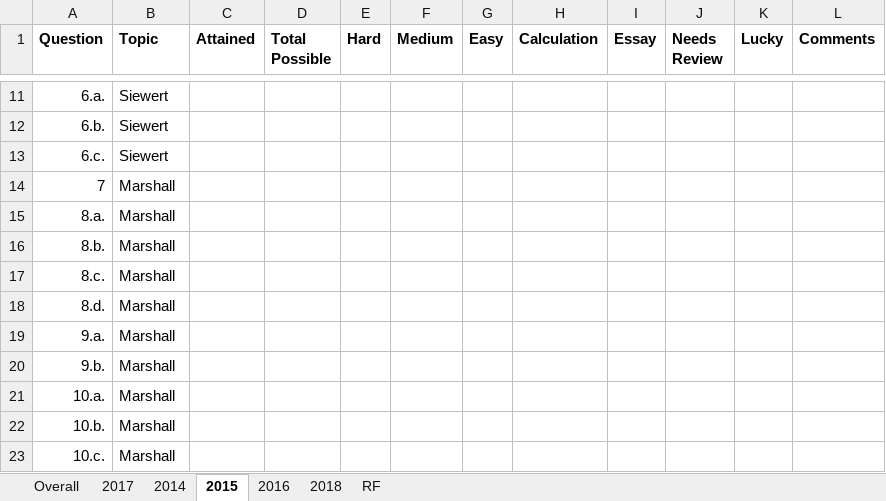
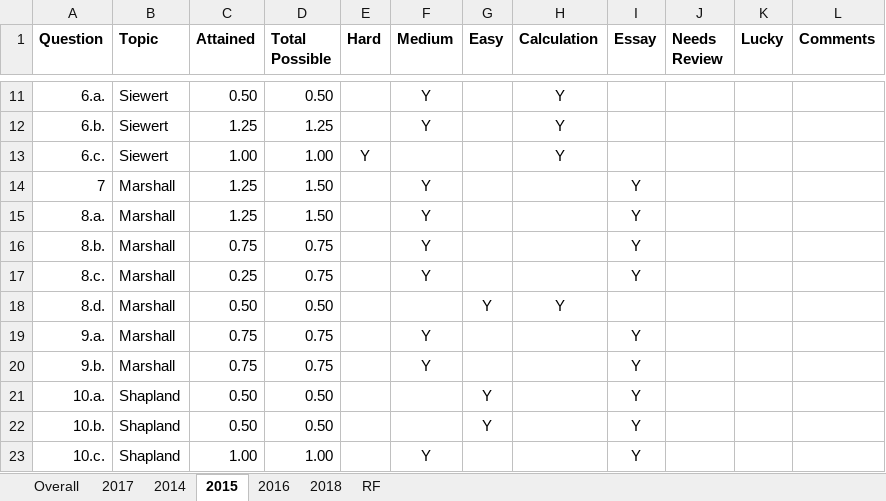
Before and after one commit to duneguy/Exam-Analysis, an Excel workbook: Data/Exam 7 - Exam Analysis.xlsx, sheet 2015, drawn as a sheet; only a part is shown, gaps mark what is left out; values as stored, in another font and other column widths than the file's, no borders; the diff covers the shown part only; the diff names each change by its address in the sheet, - before the commit and + after, or states it on an @@ line.

```diff
--- a/Data/Exam 7 - Exam Analysis.xlsx (sheet 2015)
+++ b/Data/Exam 7 - Exam Analysis.xlsx (sheet 2015)
-C11 (Attained): (empty)
+C11 (Attained): 0.50
-D11 (Total Possible): (empty)
+D11 (Total Possible): 0.50
-F11:F12 (Medium): (empty)
+F11:F12 (Medium): Y
-H11:H13 (Calculation): (empty)
+H11:H13 (Calculation): Y
-C12 (Attained): (empty)
+C12 (Attained): 1.25
-D12 (Total Possible): (empty)
+D12 (Total Possible): 1.25
-C13 (Attained): (empty)
+C13 (Attained): 1.00
-D13 (Total Possible): (empty)
+D13 (Total Possible): 1.00
-E13 (Hard): (empty)
+E13 (Hard): Y
-C14:C15 (Attained): (empty)
+C14:C15 (Attained): 1.25
-D14:D15 (Total Possible): (empty)
+D14:D15 (Total Possible): 1.50
-F14:F17 (Medium): (empty)
+F14:F17 (Medium): Y
-I14:I17 (Essay): (empty)
+I14:I17 (Essay): Y
-C16 (Attained): (empty)
+C16 (Attained): 0.75
-D16:D17 (Total Possible): (empty)
+D16:D17 (Total Possible): 0.75
-C17 (Attained): (empty)
+C17 (Attained): 0.25
-C18 (Attained): (empty)
+C18 (Attained): 0.50
-D18 (Total Possible): (empty)
+D18 (Total Possible): 0.50
-G18 (Easy): (empty)
+G18 (Easy): Y
-H18 (Calculation): (empty)
+H18 (Calculation): Y
-C19:C20 (Attained): (empty)
+C19:C20 (Attained): 0.75
-D19:D20 (Total Possible): (empty)
+D19:D20 (Total Possible): 0.75
-F19:F20 (Medium): (empty)
+F19:F20 (Medium): Y
-I19:I23 (Essay): (empty)
+I19:I23 (Essay): Y
-B21:B23 (Topic): Marshall
+B21:B23 (Topic): Shapland
-C21:C22 (Attained): (empty)
+C21:C22 (Attained): 0.50
-D21:D22 (Total Possible): (empty)
+D21:D22 (Total Possible): 0.50
-G21:G22 (Easy): (empty)
+G21:G22 (Easy): Y
-C23 (Attained): (empty)
+C23 (Attained): 1.00
-D23 (Total Possible): (empty)
+D23 (Total Possible): 1.00
-F23 (Medium): (empty)
+F23 (Medium): Y
```
Also changed, not shown: 9 added rows, 13 removed rows and 118 edited cells elsewhere in this sheet, sheet 2016, sheet 2018, sheet Overall, 1 other file.
